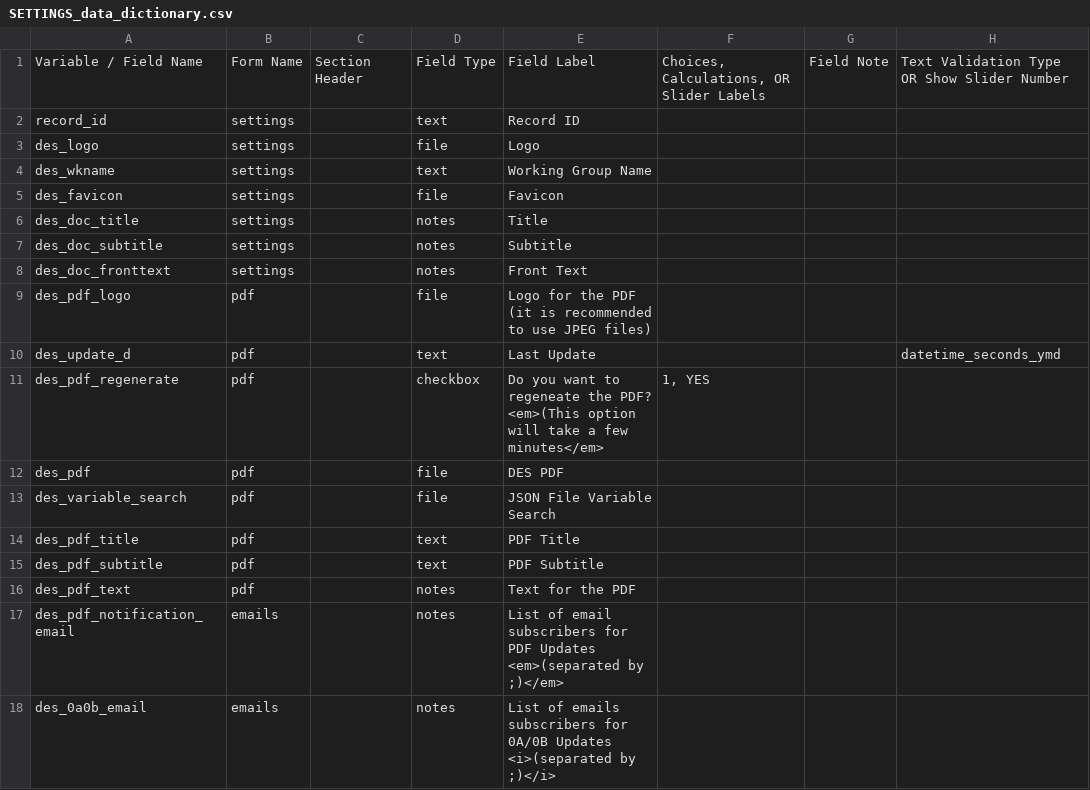
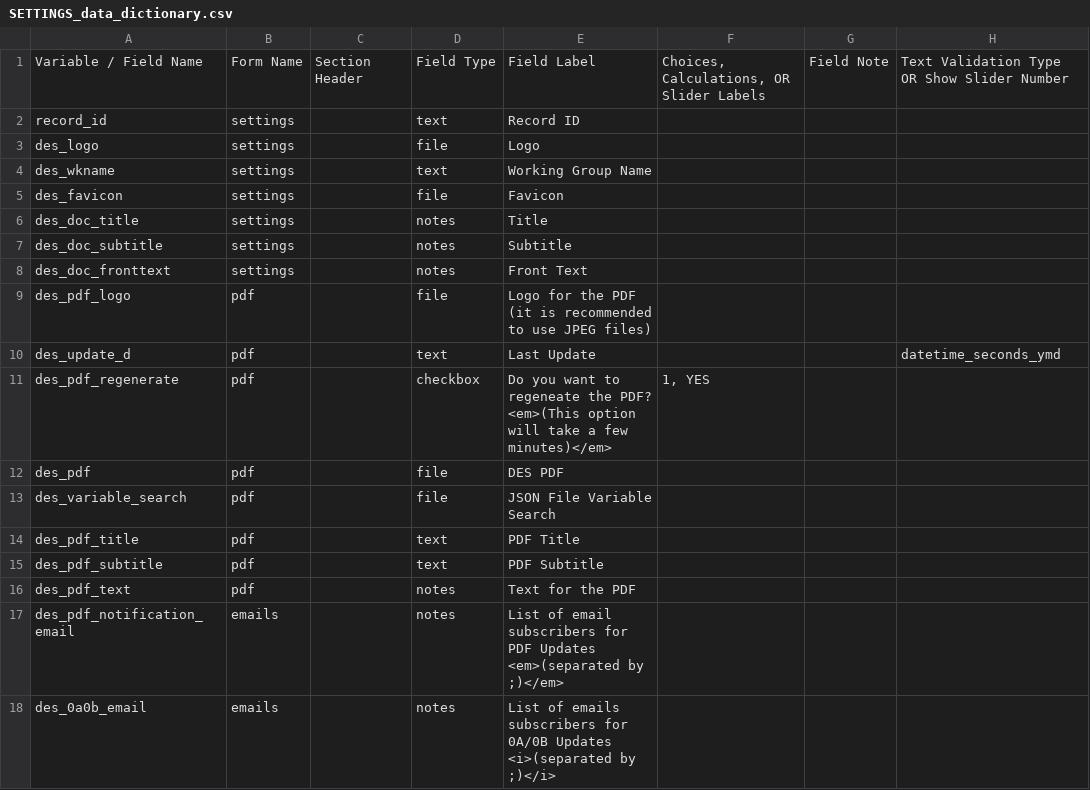
Before and after one commit to vanderbilt-redcap/data-model-browser, a CSV file: csv/SETTINGS_data_dictionary.csv, drawn as a sheet; only a part is shown; the diff names each change by its address in the sheet, - before the commit and + after, or states it on an @@ line.

Commit message:
fixed bug. Fixed privacy settings. Added modification in settings csv

```diff
--- a/csv/SETTINGS_data_dictionary.csv
+++ b/csv/SETTINGS_data_dictionary.csv
-E11: …a few minutes</em>
+E11: …a few minutes)</em>
```
Also changed, not shown: 9 other files.
